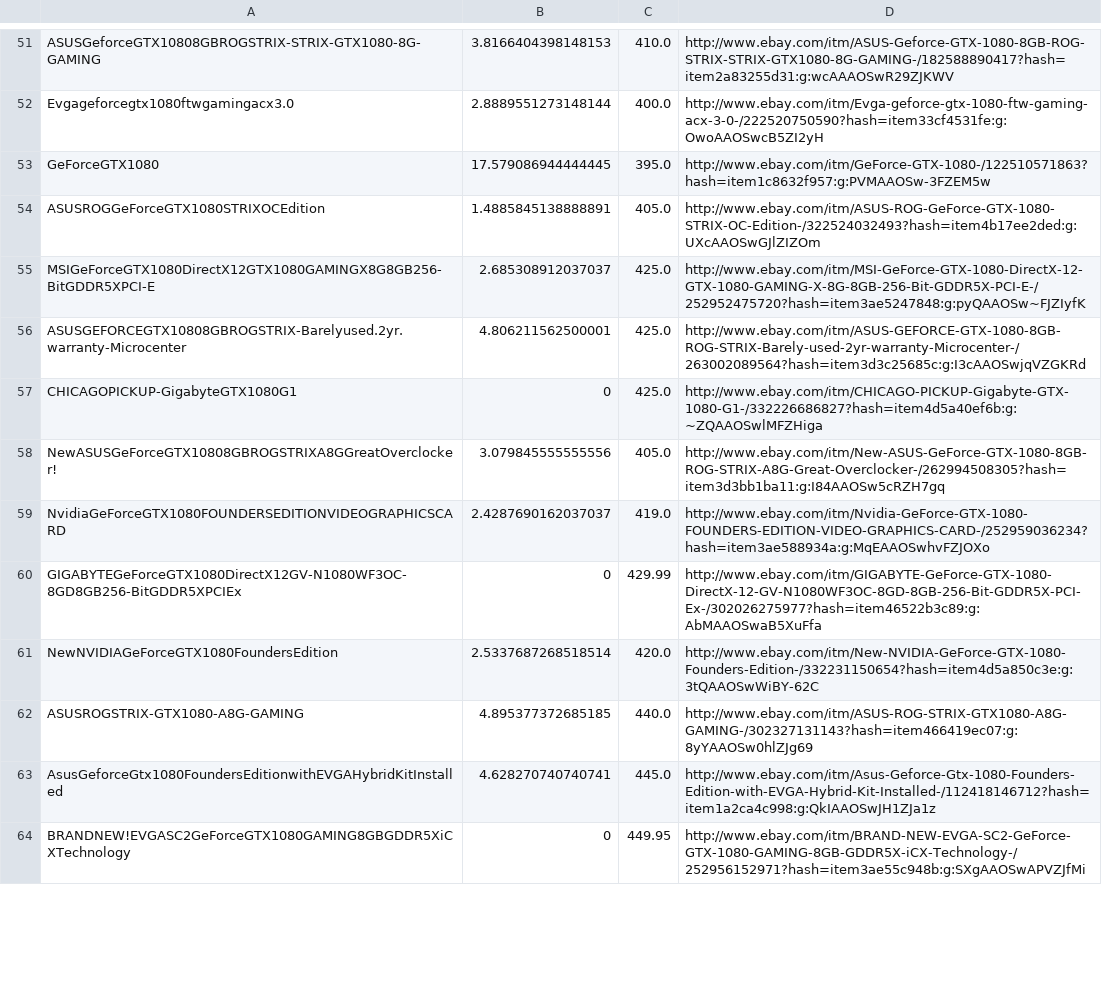
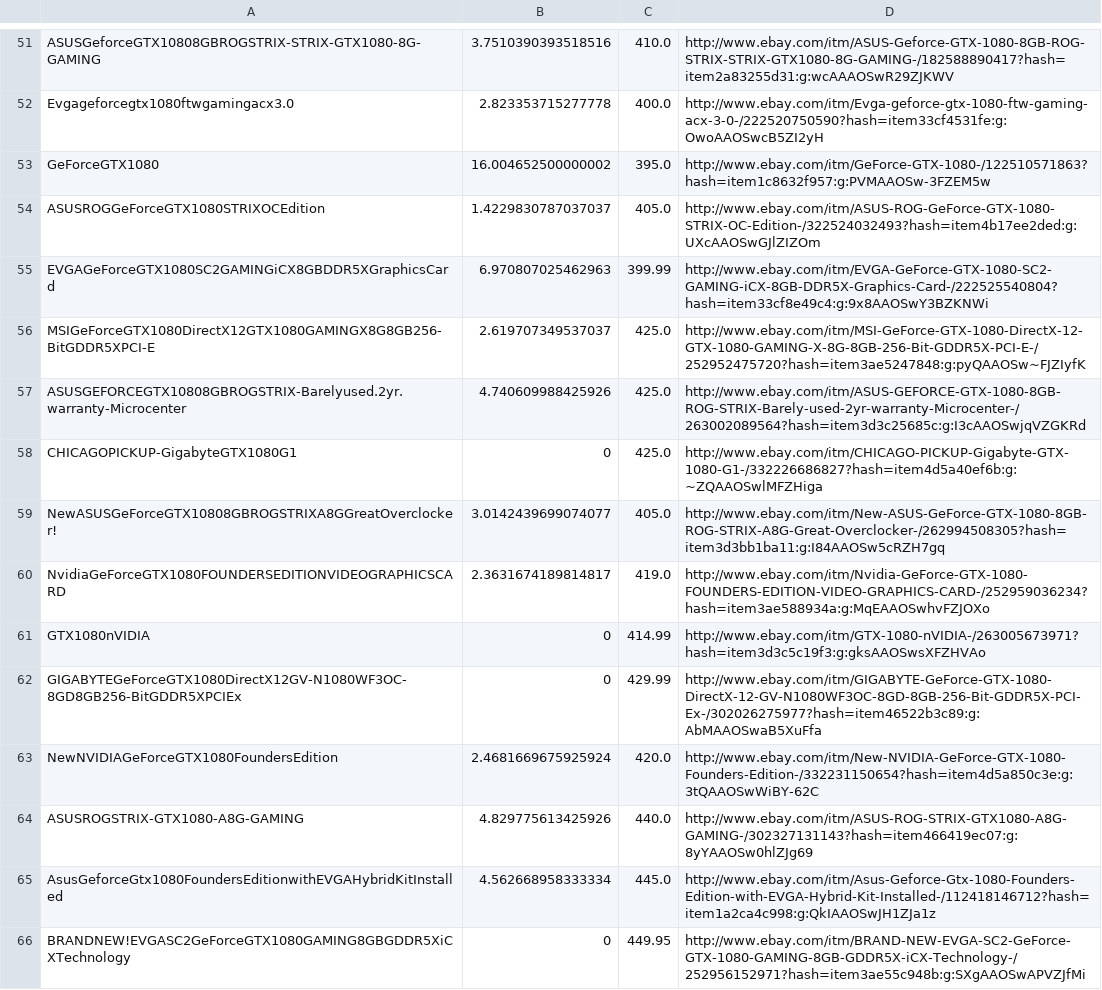
Before and after one commit to djstebic/ePy, a CSV file: log.csv, drawn as a sheet; only a part is shown, gaps mark what is left out; addresses are those after the commit; the diff covers the shown part only; the diff names each change by its address in the sheet, - before the commit and + after, or states it on an @@ line.

```diff
--- a/log.csv
+++ b/log.csv
-B51: 3.8166404398148153
+B51: 3.7510390393518516
-B52: 2.8889551273148144
+B52: 2.823353715277778
-B53: 17.579086944444445
+B53: 16.004652500000002
-B54: 1.4885845138888891
+B54: 1.4229830787037037
+row 55: EVGAGeForceGTX1080SC2GAMINGiCX8GBDDR5XGraphicsCard | 6.970807025462963 | 399.99 | http://www.ebay.com/itm/EVGA-GeForce-GTX-1080-SC2-GAMING-iCX-8GB-DDR5X-Graphics-Card-/222525540804?hash=item33cf8e49c4:g:9x8AAOSwY3BZKNWi
-B56: 2.685308912037037
+B56: 2.619707349537037
-B57: 4.806211562500001
+B57: 4.740609988425926
-B59: 3.079845555555556
+B59: 3.0142439699074077
-B60: 2.4287690162037037
+B60: 2.3631674189814817
+row 61: GTX1080nVIDIA | 0 | 414.99 | http://www.ebay.com/itm/GTX-1080-nVIDIA-/263005673971?hash=item3d3c5c19f3:g:gksAAOSwsXFZHVAo
-B63: 2.5337687268518514
+B63: 2.4681669675925924
-B64: 4.895377372685185
+B64: 4.829775613425926
-B65: 4.628270740740741
+B65: 4.562668958333334
```
Also changed, not shown: 10 added rows, 11 removed rows and 46 edited cells elsewhere in this file, 2 other files.
